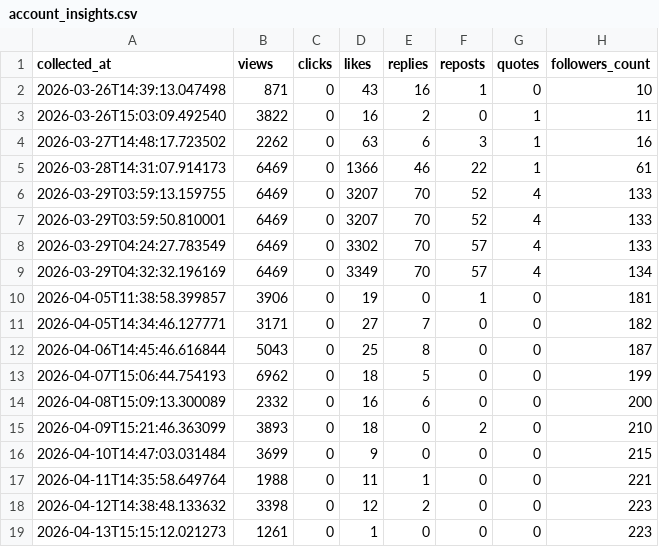
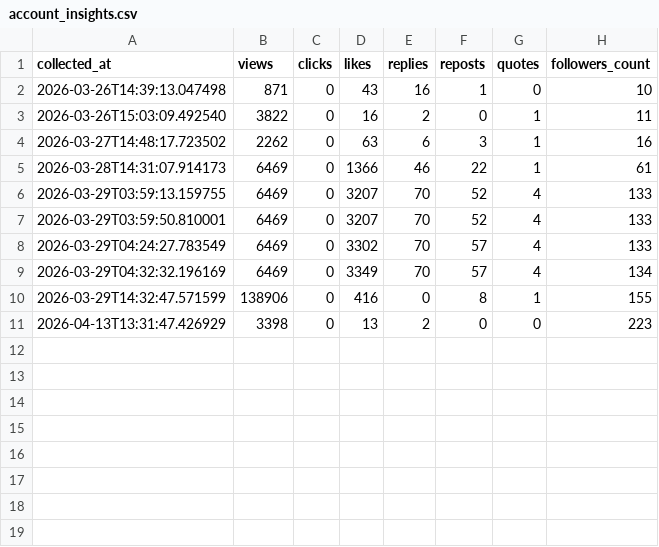
Before and after one commit to ronginooth/threads-automation, a CSV file: data/ronginooth_ai/account_insights.csv, drawn as a sheet.

```diff
--- a/data/ronginooth_ai/account_insights.csv
+++ b/data/ronginooth_ai/account_insights.csv
@@ -9,11 +9,3 @@ collected_at,views,clicks,likes,replies,reposts,quotes,followers_count
 2026-03-29T04:32:32.196169,6469,0,3349,70,57,4,134
-2026-04-05T11:38:58.399857,3906,0,19,0,1,0,181
-2026-04-05T14:34:46.127771,3171,0,27,7,0,0,182
-2026-04-06T14:45:46.616844,5043,0,25,8,0,0,187
-2026-04-07T15:06:44.754193,6962,0,18,5,0,0,199
-2026-04-08T15:09:13.300089,2332,0,16,6,0,0,200
-2026-04-09T15:21:46.363099,3893,0,18,0,2,0,210
-2026-04-10T14:47:03.031484,3699,0,9,0,0,0,215
-2026-04-11T14:35:58.649764,1988,0,11,1,0,0,221
-2026-04-12T14:38:48.133632,3398,0,12,2,0,0,223
-2026-04-13T15:15:12.021273,1261,0,1,0,0,0,223
+2026-03-29T14:32:47.571599,138906,0,416,0,8,1,155
+2026-04-13T13:31:47.426929,3398,0,13,2,0,0,223
```
Also changed, not shown: 14 other files.
